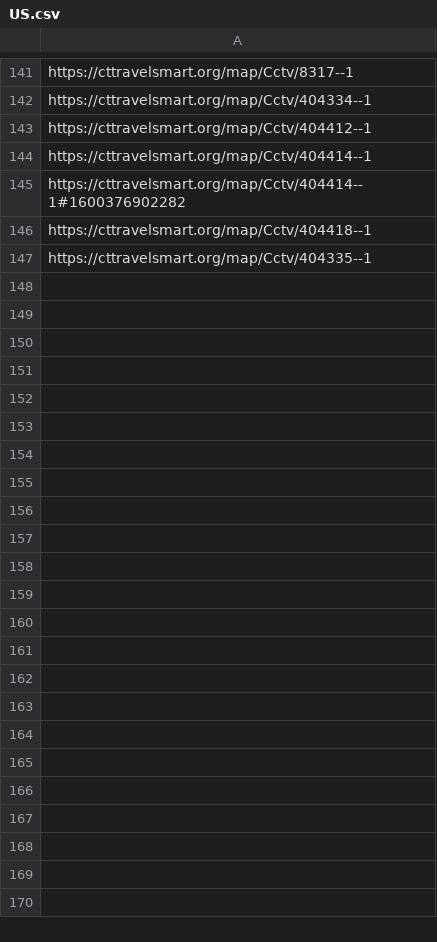
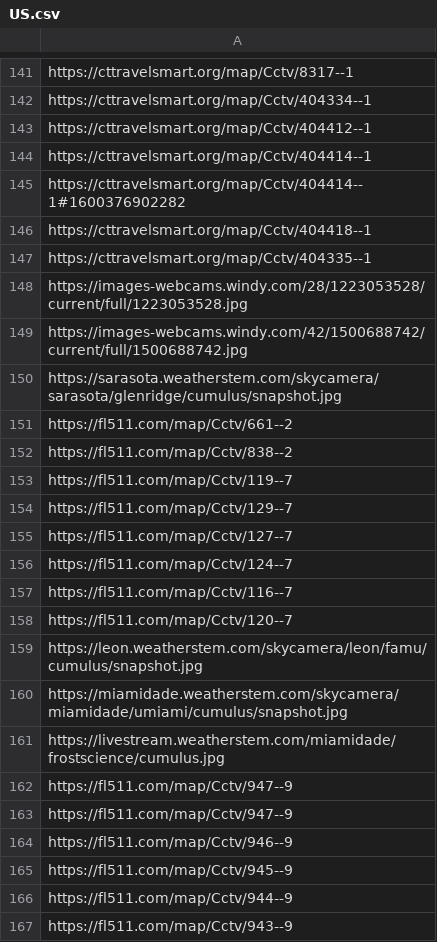
Before and after one commit to StateDocuments/UnitedStates, a CSV file: US.csv, drawn as a sheet; only a part is shown, gaps mark what is left out; the diff covers the shown part only.

Commit message:
Update US.csv

```diff
--- a/US.csv
+++ b/US.csv
@@ -147 +147,21 @@ https://cttravelsmart.org/map/Cctv/404418--1
 https://cttravelsmart.org/map/Cctv/404335--1
+https://images-webcams.windy.com/28/1223053528/current/full/1223053528.jpg
+https://images-webcams.windy.com/42/1500688742/current/full/1500688742.jpg
+https://sarasota.weatherstem.com/skycamera/sarasota/glenridge/cumulus/snapshot.jpg
+https://fl511.com/map/Cctv/661--2
+https://fl511.com/map/Cctv/838--2
+https://fl511.com/map/Cctv/119--7
+https://fl511.com/map/Cctv/129--7
+https://fl511.com/map/Cctv/127--7
+https://fl511.com/map/Cctv/124--7
+https://fl511.com/map/Cctv/116--7
+https://fl511.com/map/Cctv/120--7
+https://leon.weatherstem.com/skycamera/leon/famu/cumulus/snapshot.jpg
+https://miamidade.weatherstem.com/skycamera/miamidade/umiami/cumulus/snapshot.jpg
+https://livestream.weatherstem.com/miamidade/frostscience/cumulus.jpg
+https://fl511.com/map/Cctv/947--9
+https://fl511.com/map/Cctv/947--9
+https://fl511.com/map/Cctv/946--9
+https://fl511.com/map/Cctv/945--9
+https://fl511.com/map/Cctv/944--9
+https://fl511.com/map/Cctv/943--9
```
Also changed, not shown: 29 added rows elsewhere in this file.
